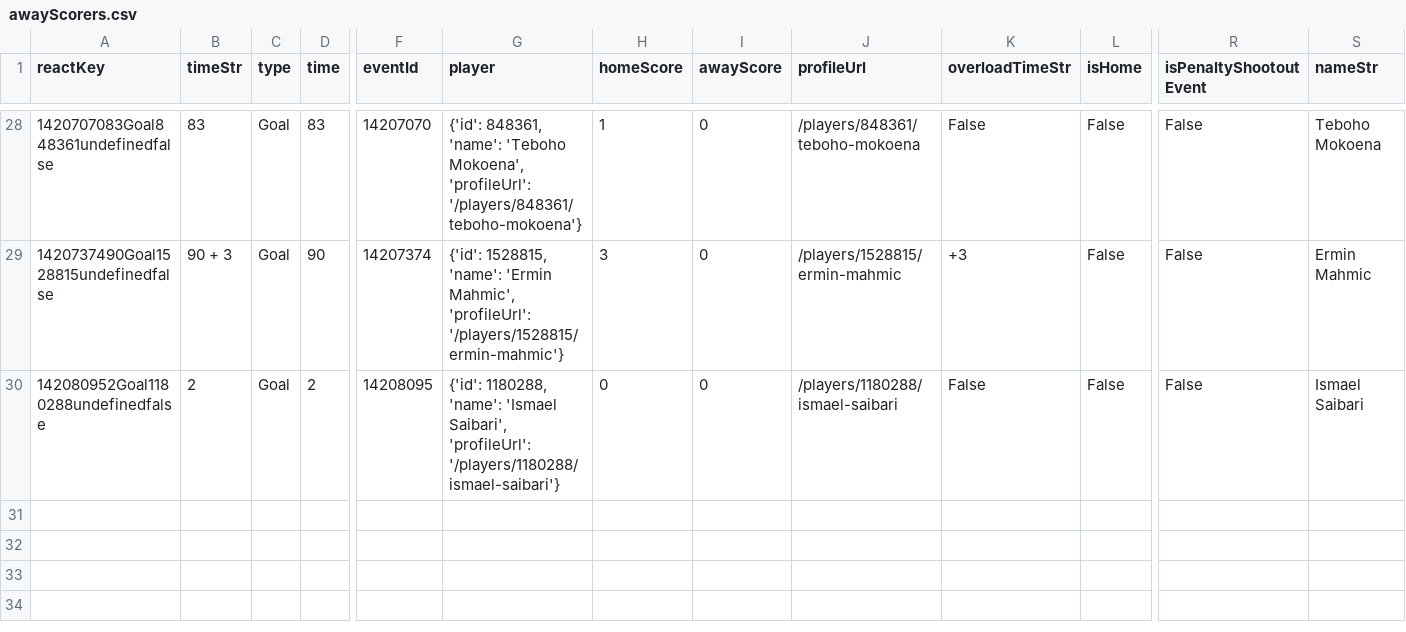
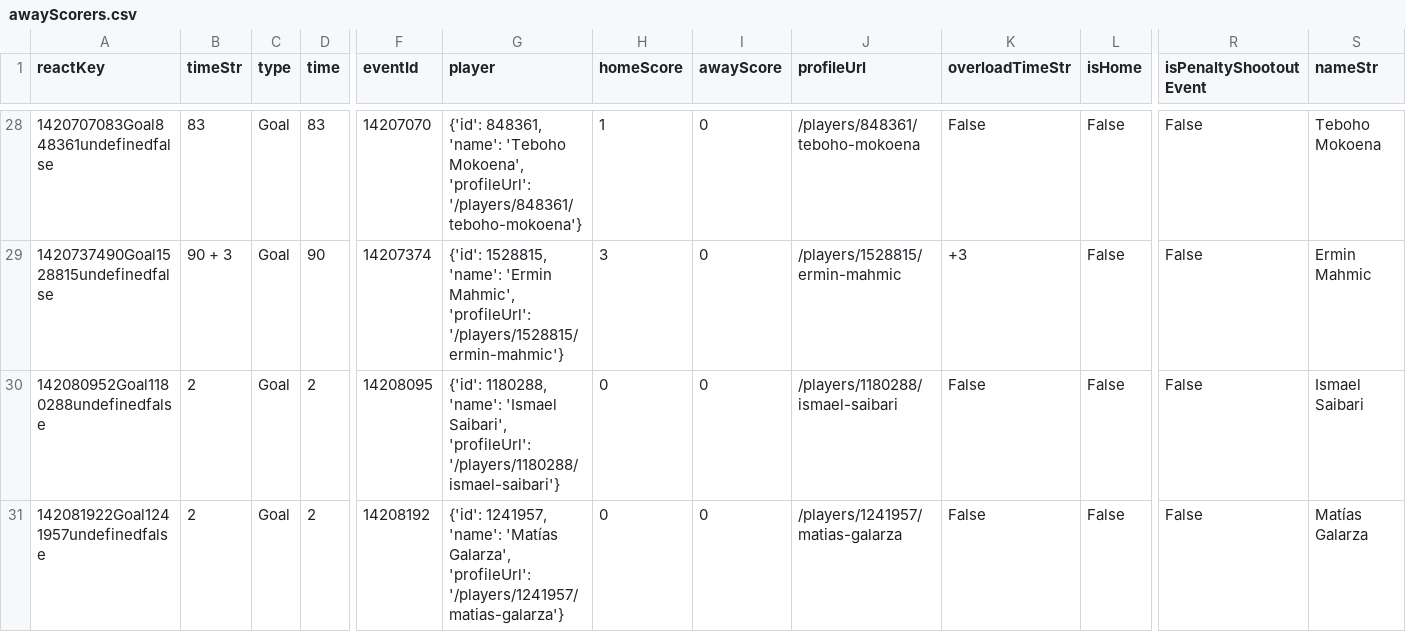
Before and after one commit to bolaxel/wcup26, a CSV file: goals/csv/awayScorers.csv, drawn as a sheet; only a part is shown, gaps mark what is left out; rows hold the shown columns only; the diff names each change by its address in the sheet, - before the commit and + after, or states it on an @@ line.

```diff
--- a/goals/csv/awayScorers.csv
+++ b/goals/csv/awayScorers.csv
+row 31: 142081922Goal1241957undefinedfalse | 2 | Goal | 2 | 14208192 | {'id': 1241957, 'name': 'Matías Galarza', 'profileUrl': '/players/1241957/matias-galarza'} | 0 | 0 | /players/1241957/matias-galarza | False | False | False | Matías Galarza
```
Also changed, not shown: matchStats/csv/fotmob_match_stats.csv, 3 other files.
